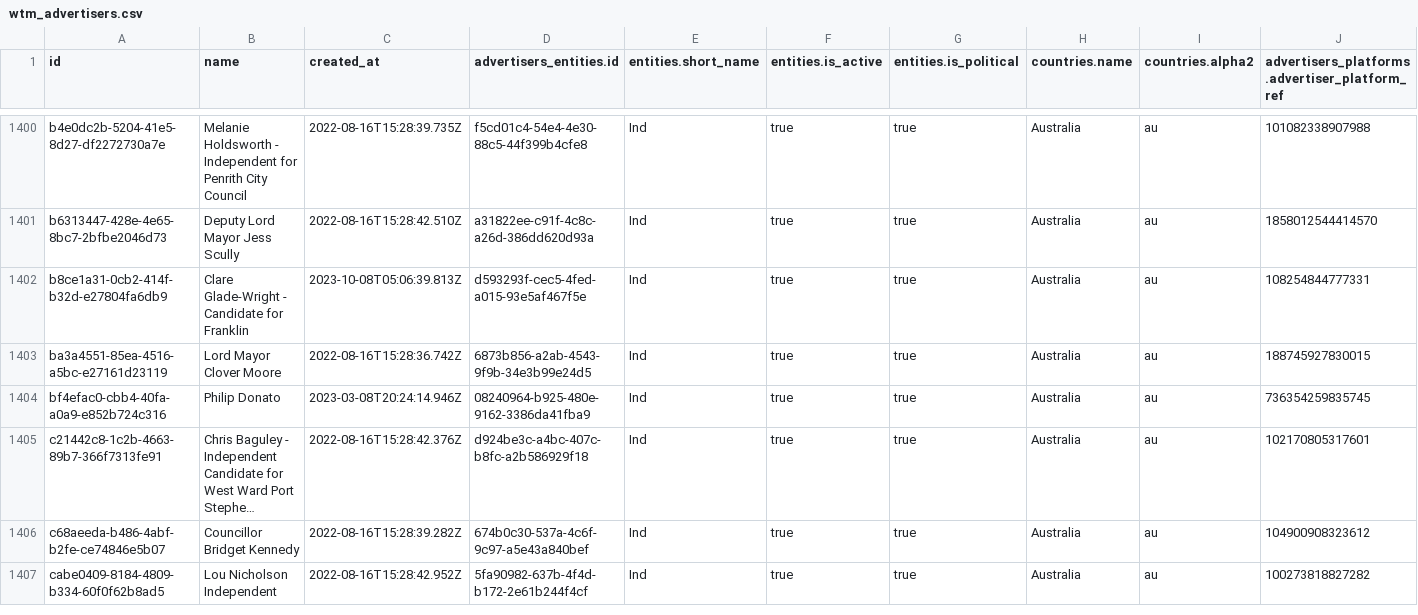
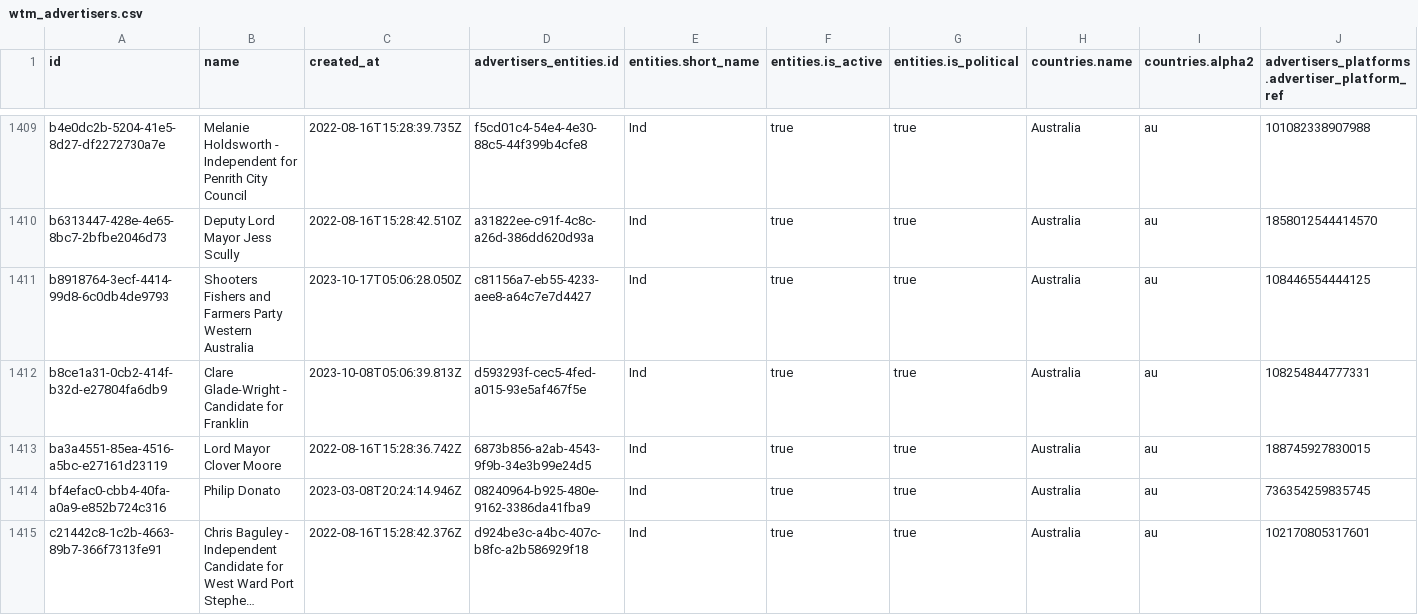
Before and after one commit to favstats/wtm_au, a CSV file: data/wtm_advertisers.csv, drawn as a sheet; only a part is shown, gaps mark what is left out; the shorter side is filled out with more unchanged rows; long unchanged cells end in …; rows hold the shown columns only; the diff covers the shown part only; the diff names each change by its address in the sheet, - before the commit and + after, or states it on an @@ line.

```diff
--- a/data/wtm_advertisers.csv
+++ b/data/wtm_advertisers.csv
+row 1411: b8918764-3ecf-4414-99d8-6c0db4de9793 | Shooters Fishers and Farmers Party Western Australia | 2023-10-17T05:06:28.050Z | c81156a7-eb55-4233-aee8-a64c7e7d4427 | Ind | true | true | Australia | au | 108446554444125
```
Also changed, not shown: 13 added rows elsewhere in this file, 20 other files.
